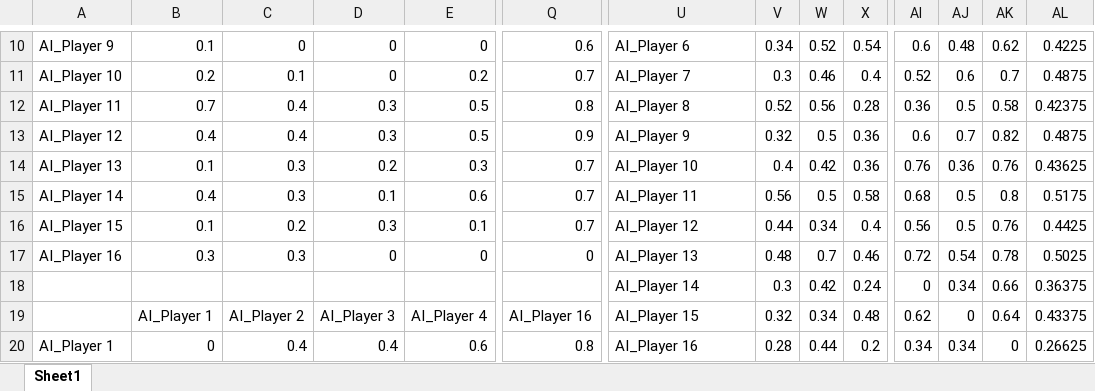
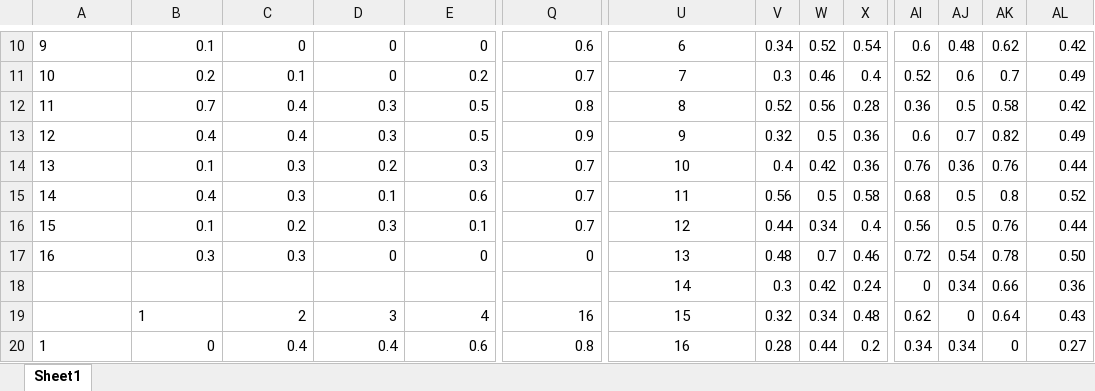
Before and after one commit to Harman367/Reinforcement-Learning-AI, an Excel workbook: Results/Testing Results.xlsx, sheet Sheet1, drawn as a sheet; only a part is shown, gaps mark what is left out; values as stored, in another font and other column widths than the file's, no borders; removed rows and columns are numbered as before the commit, all else as after; rows hold the shown columns only; the diff covers the shown part only; the diff names each change by its address in the sheet, - before the commit and + after, or states it on an @@ line.

```diff
--- a/Results/Testing Results.xlsx (sheet Sheet1)
+++ b/Results/Testing Results.xlsx (sheet Sheet1)
-A10: AI_Player 9
+A10: 9
-U10:U18 alignment: left
+U10:U18 alignment: center
-U10: AI_Player 6
+U10: 6
-AL10: 0.4225
+AL10: 0.42
-A11: AI_Player 10
+A11: 10
-U11: AI_Player 7
+U11: 7
-AL11: 0.4875
+AL11: 0.49
-A12: AI_Player 11
+A12: 11
-U12: AI_Player 8
+U12: 8
-AL12: 0.42375
+AL12: 0.42
-A13: AI_Player 12
+A13: 12
-U13: AI_Player 9
+U13: 9
-AL13: 0.4875
+AL13: 0.49
-A14: AI_Player 13
+A14: 13
-U14: AI_Player 10
+U14: 10
-AL14: 0.43625
+AL14: 0.44
-A15: AI_Player 14
+A15: 14
-U15: AI_Player 11
+U15: 11
-AL15: 0.5175
+AL15: 0.52
-A16: AI_Player 15
+A16: 15
-U16: AI_Player 12
+U16: 12
-AL16: 0.4425
+AL16: 0.44
-A17: AI_Player 16
+A17: 16
-U17: AI_Player 13
+U17: 13
-AL17: 0.5025
+AL17: 0.50
-U18: AI_Player 14
+U18: 14
-AL18: 0.36375
+AL18: 0.36
-row 19:  | AI_Player 1 | AI_Player 2 | AI_Player 3 | AI_Player 4 | AI_Player 16 | AI_Player 15 | 0.32 | 0.34 | 0.48 | 0.62 | 0 | 0.64 | 0.43375
+row 19:  | 1 | 2 | 3 | 4 | 16 | 15 | 0.32 | 0.34 | 0.48 | 0.62 | 0 | 0.64 | 0.43
-A20: AI_Player 1
+A20: 1
-U20: AI_Player 16
+U20: 16
-U20 alignment: left
+U20 alignment: center
-AL20: 0.26625
+AL20: 0.27
```
Also changed, not shown: 4 added rows, 4 removed rows, 96 edited cells and cell formats elsewhere in this sheet, 4 other files.
